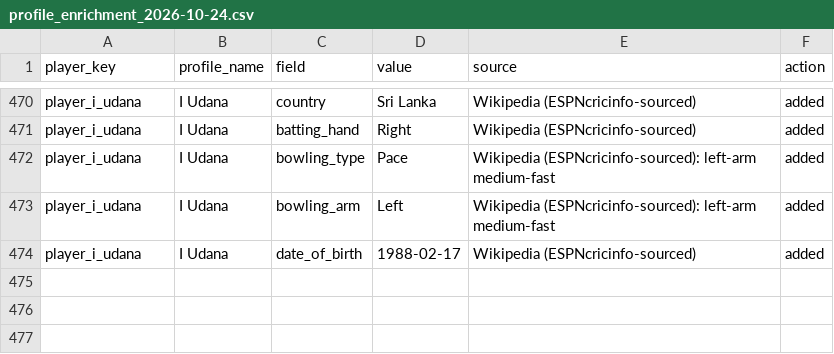
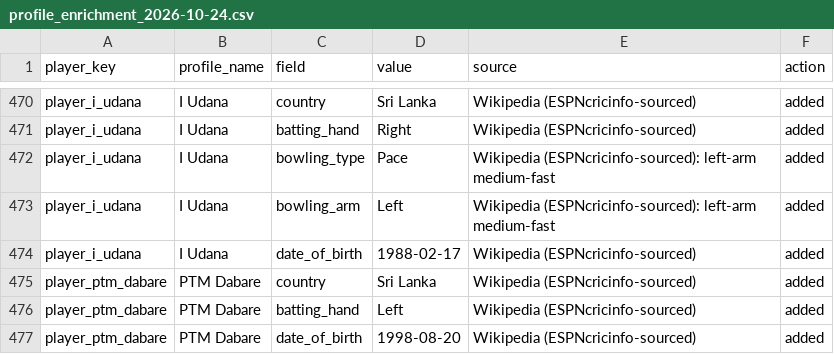
Before and after one commit to Dikshant-Neupane/CricNepal, a CSV file: data/player_profiles/profile_enrichment_2026-10-24.csv, drawn as a sheet; only a part is shown, gaps mark what is left out.

```diff
--- a/data/player_profiles/profile_enrichment_2026-10-24.csv
+++ b/data/player_profiles/profile_enrichment_2026-10-24.csv
@@ -474 +474,4 @@ player_i_udana,I Udana,bowling_arm,Left,Wikipedia (ESPNcricinfo-sourced): left-a
 player_i_udana,I Udana,date_of_birth,1988-02-17,Wikipedia (ESPNcricinfo-sourced),added
+player_ptm_dabare,PTM Dabare,country,Sri Lanka,Wikipedia (ESPNcricinfo-sourced),added
+player_ptm_dabare,PTM Dabare,batting_hand,Left,Wikipedia (ESPNcricinfo-sourced),added
+player_ptm_dabare,PTM Dabare,date_of_birth,1998-08-20,Wikipedia (ESPNcricinfo-sourced),added
```
Also changed, not shown: data/capture/availability_log.csv, data/player_rosters/npl_player_rosters_canonical.csv, 7 other files.
